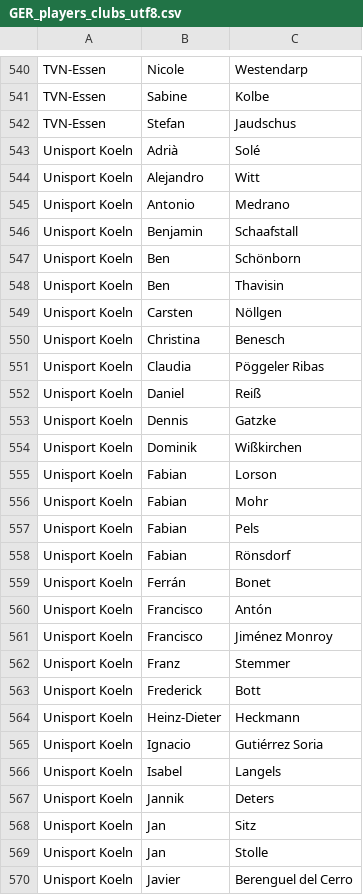
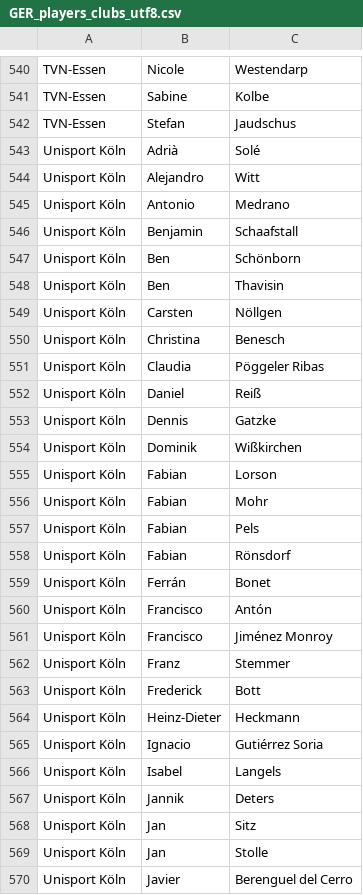
Before and after one commit to Padelanalytics/padelanalytics, a CSV file: tournaments/csv/GER_players_clubs_utf8.csv, drawn as a sheet; only a part is shown, gaps mark what is left out; the diff covers the shown part only.

```diff
--- a/tournaments/csv/GER_players_clubs_utf8.csv
+++ b/tournaments/csv/GER_players_clubs_utf8.csv
@@ -542,29 +542,29 @@ TVN-Essen;Sabine;Kolbe
 TVN-Essen;Stefan;Jaudschus
-Unisport Koeln;Adrià;Solé
-Unisport Koeln;Alejandro;Witt
-Unisport Koeln;Antonio;Medrano
-Unisport Koeln;Benjamin;Schaafstall
-Unisport Koeln;Ben;Schönborn
-Unisport Koeln;Ben;Thavisin
-Unisport Koeln;Carsten;Nöllgen
-Unisport Koeln;Christina;Benesch
-Unisport Koeln;Claudia;Pöggeler Ribas
-Unisport Koeln;Daniel;Reiß
-Unisport Koeln;Dennis;Gatzke
-Unisport Koeln;Dominik;Wißkirchen
-Unisport Koeln;Fabian;Lorson
-Unisport Koeln;Fabian;Mohr
-Unisport Koeln;Fabian;Pels
-Unisport Koeln;Fabian;Rönsdorf
-Unisport Koeln;Ferrán;Bonet
-Unisport Koeln;Francisco;Antón
-Unisport Koeln;Francisco;Jiménez Monroy
-Unisport Koeln;Franz;Stemmer
-Unisport Koeln;Frederick;Bott
-Unisport Koeln;Heinz-Dieter;Heckmann
-Unisport Koeln;Ignacio;Gutiérrez Soria
-Unisport Koeln;Isabel;Langels
-Unisport Koeln;Jannik;Deters
-Unisport Koeln;Jan;Sitz
-Unisport Koeln;Jan;Stolle
-Unisport Koeln;Javier;Berenguel del Cerro
+Unisport Köln;Adrià;Solé
+Unisport Köln;Alejandro;Witt
+Unisport Köln;Antonio;Medrano
+Unisport Köln;Benjamin;Schaafstall
+Unisport Köln;Ben;Schönborn
+Unisport Köln;Ben;Thavisin
+Unisport Köln;Carsten;Nöllgen
+Unisport Köln;Christina;Benesch
+Unisport Köln;Claudia;Pöggeler Ribas
+Unisport Köln;Daniel;Reiß
+Unisport Köln;Dennis;Gatzke
+Unisport Köln;Dominik;Wißkirchen
+Unisport Köln;Fabian;Lorson
+Unisport Köln;Fabian;Mohr
+Unisport Köln;Fabian;Pels
+Unisport Köln;Fabian;Rönsdorf
+Unisport Köln;Ferrán;Bonet
+Unisport Köln;Francisco;Antón
+Unisport Köln;Francisco;Jiménez Monroy
+Unisport Köln;Franz;Stemmer
+Unisport Köln;Frederick;Bott
+Unisport Köln;Heinz-Dieter;Heckmann
+Unisport Köln;Ignacio;Gutiérrez Soria
+Unisport Köln;Isabel;Langels
+Unisport Köln;Jannik;Deters
+Unisport Köln;Jan;Sitz
+Unisport Köln;Jan;Stolle
+Unisport Köln;Javier;Berenguel del Cerro
```
Also changed, not shown: 115 edited cells elsewhere in this file.
